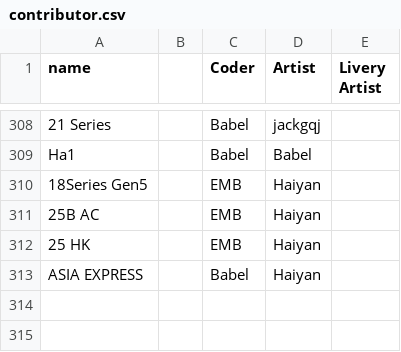
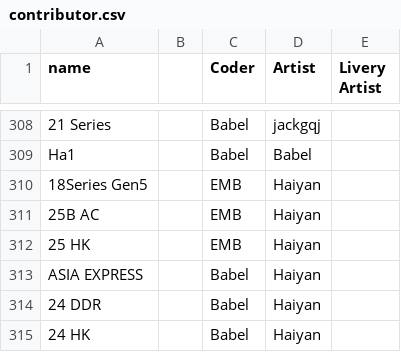
Before and after one commit to OpenTTD-China-Set/China-Set-Trains, a CSV file: docs/contributor.csv, drawn as a sheet; only a part is shown, gaps mark what is left out.

```diff
--- a/docs/contributor.csv
+++ b/docs/contributor.csv
@@ -313 +313,3 @@ Ha1,,Babel,Babel
 ASIA EXPRESS,,Babel,Haiyan,
+24 DDR,,Babel,Haiyan,
+24 HK,,Babel,Haiyan,
```
Also changed, not shown: docs/str.csv, 34 other files.
